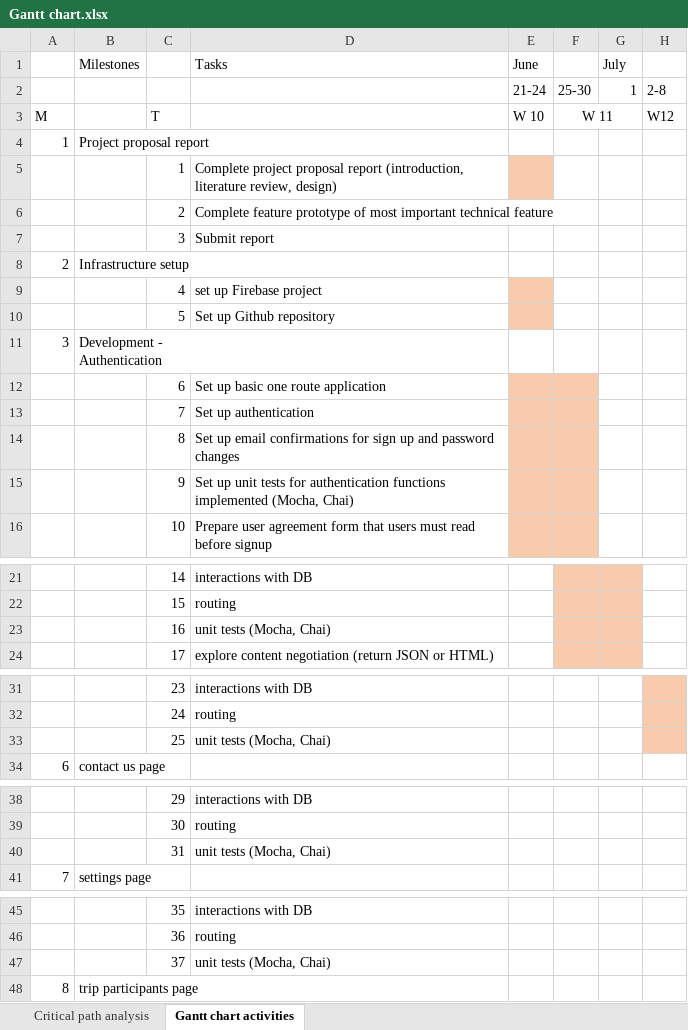
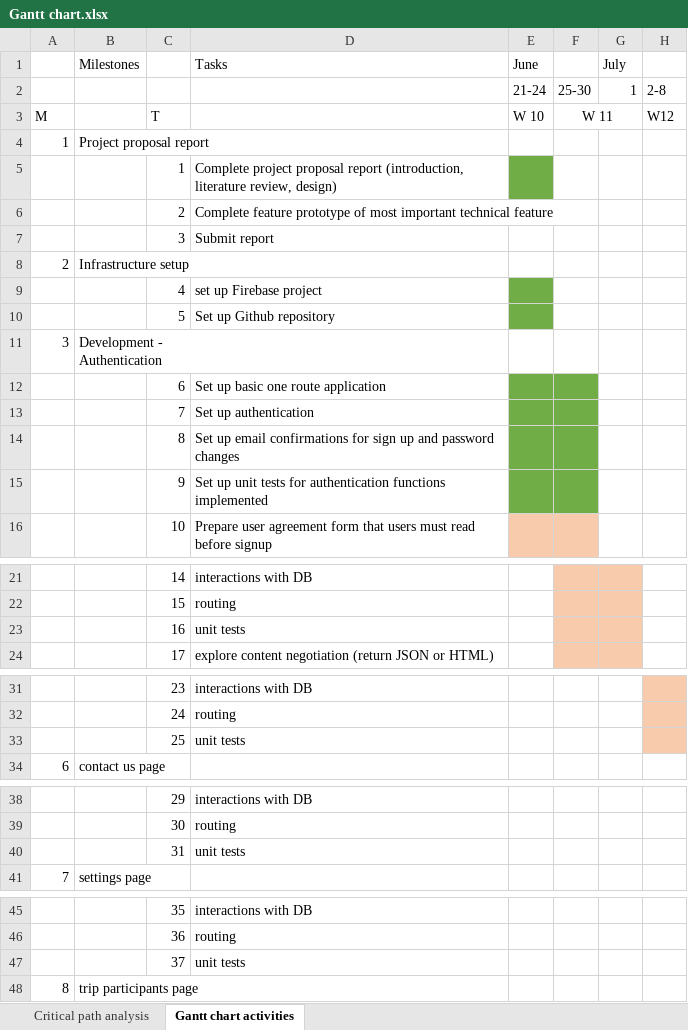
Before and after one commit to SusyVenta/UniFinalProject, an Excel workbook: docs/preliminary_report/planning/Gantt chart.xlsx, sheet Gantt chart activities, drawn as a sheet; only a part is shown, gaps mark what is left out; values as stored, in another font and other column widths than the file's, no borders; the diff covers the shown part only; the diff names each change by its address in the sheet, - before the commit and + after, or states it on an @@ line.

Commit message:
Updated Gantt chart 1st July

```diff
--- a/docs/preliminary_report/planning/Gantt chart.xlsx (sheet Gantt chart activities)
+++ b/docs/preliminary_report/planning/Gantt chart.xlsx (sheet Gantt chart activities)
-E5 fill: #F8CBAD
+E5 fill: #70AD47
-E9:E10 fill: #F8CBAD
+E9:E10 fill: #70AD47
-E12:F15 fill: #F8CBAD
+E12:F15 fill: #70AD47
-D15 (Tasks): …functions implemented (Mocha, Chai)
+D15 (Tasks): …functions implemented
-D23 (Tasks): unit tests (Mocha, Chai)
+D23 (Tasks): unit tests
-D33 (Tasks): unit tests (Mocha, Chai)
+D33 (Tasks): unit tests
-D40 (Tasks): unit tests (Mocha, Chai)
+D40 (Tasks): unit tests
-D47 (Tasks): unit tests (Mocha, Chai)
+D47 (Tasks): unit tests
```
Also changed, not shown: 6 edited cells elsewhere in this sheet.
